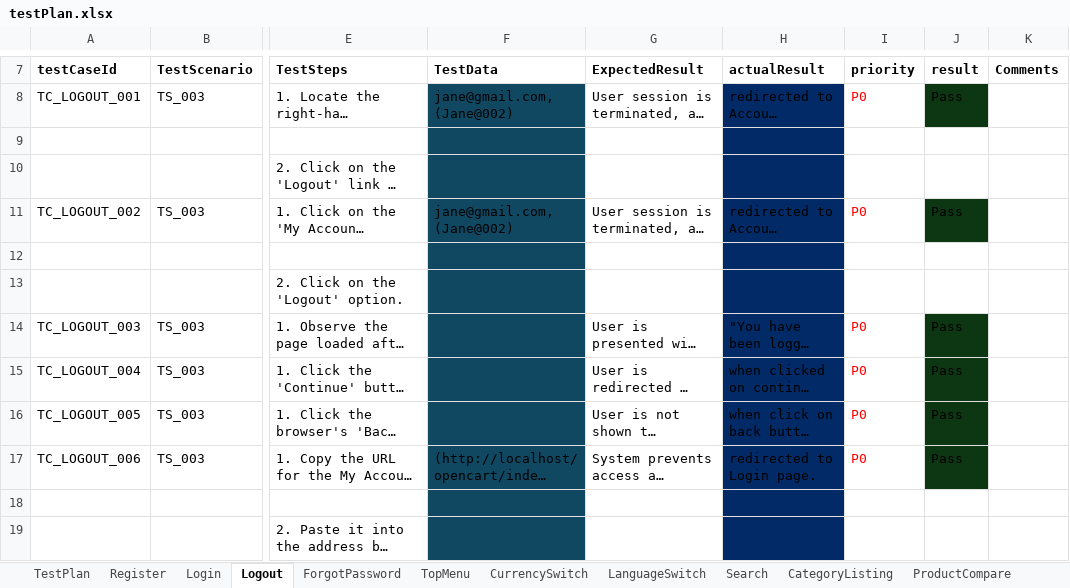
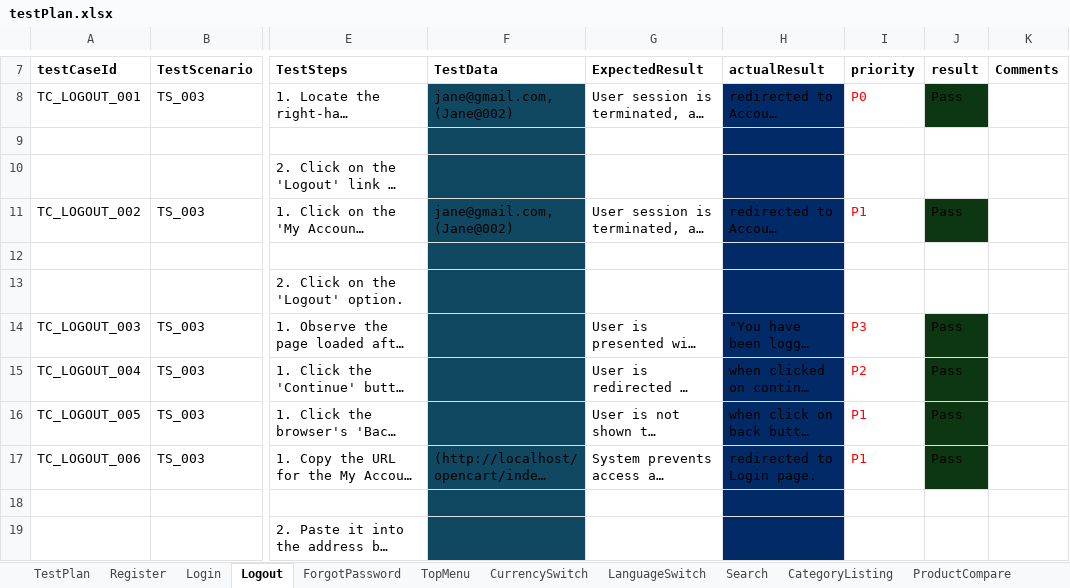
Before and after one commit to La-x-aN/OpenCart, an Excel workbook: testPlan.xlsx, sheet Logout, drawn as a sheet; only a part is shown, gaps mark what is left out; long unchanged cells end in …; values as stored, in another font and other column widths than the file's, no borders; table styles not drawn; the diff covers the shown part only; the diff names each change by its address in the sheet, - before the commit and + after, or states it on an @@ line.

```diff
--- a/testPlan.xlsx (sheet Logout)
+++ b/testPlan.xlsx (sheet Logout)
-I11 (priority): P0
+I11 (priority): P1
-I14 (priority): P0
+I14 (priority): P3
-I15 (priority): P0
+I15 (priority): P2
-I16:I17 (priority): P0
+I16:I17 (priority): P1
```
Also changed, not shown: 6 edited cells elsewhere in this sheet, sheet Register, sheet Login.
